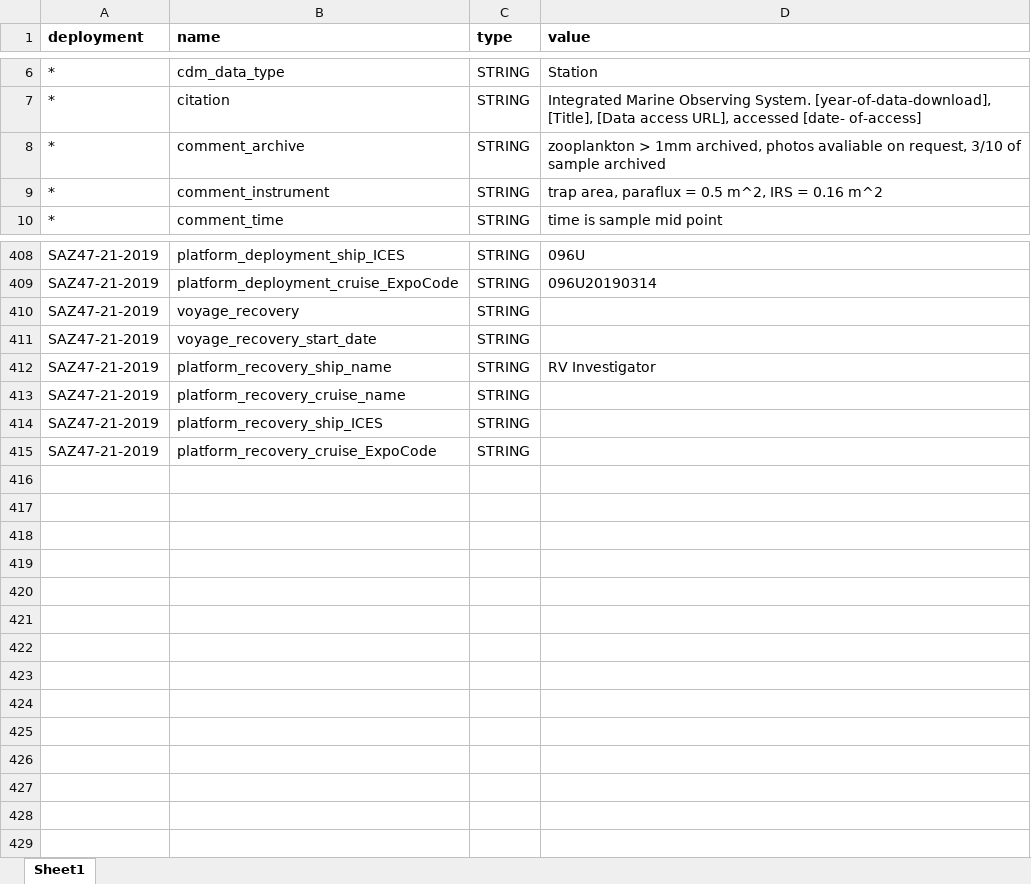
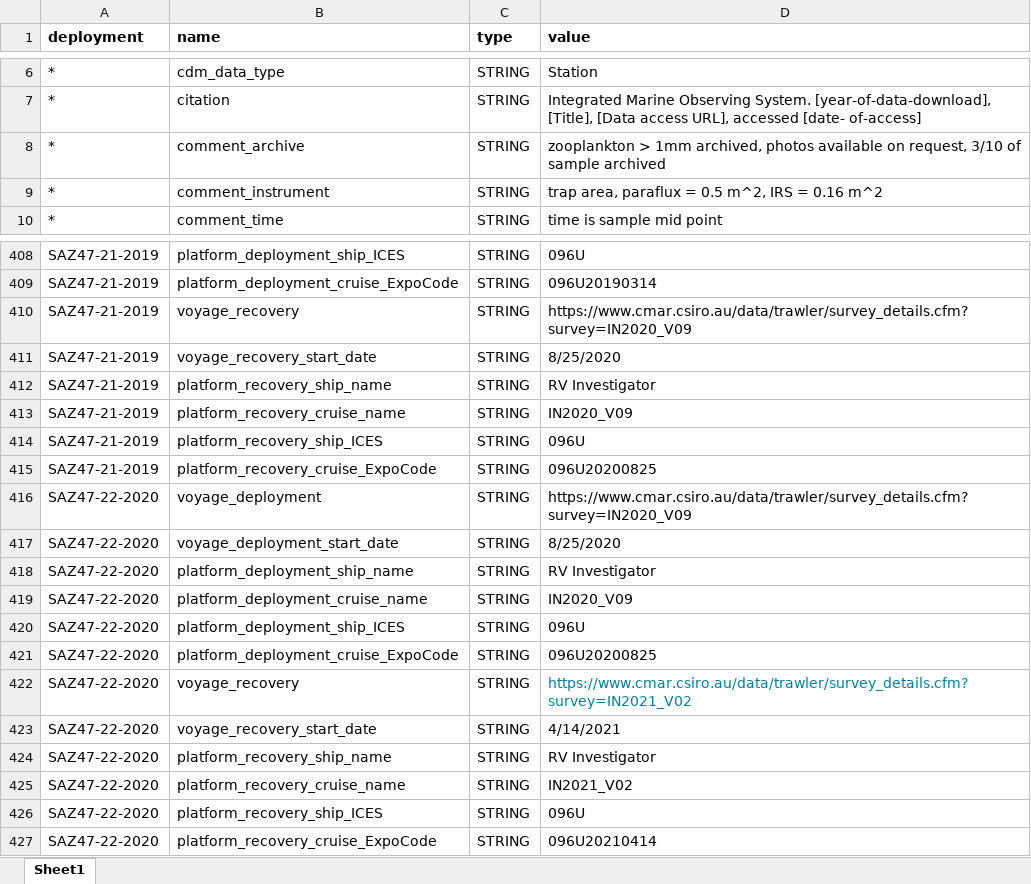
Before and after one commit to petejan/saz-data-processing, an Excel workbook: global_attribute_table.xlsx, sheet Sheet1, drawn as a sheet; only a part is shown, gaps mark what is left out; values as stored, in another font and other column widths than the file's, no borders; the diff names each change by its address in the sheet, - before the commit and + after, or states it on an @@ line.

Commit message:
fixed up typo in global attributes table plus added recent deployment details, re-did netCDF files

```diff
--- a/global_attribute_table.xlsx (sheet Sheet1)
+++ b/global_attribute_table.xlsx (sheet Sheet1)
-D8 (value): …archived, photos avaliable on request,…
+D8 (value): …archived, photos available on request,…
-D410 (value): (empty)
+D410 (value): https://www.cmar.csiro.au/data/trawler/survey_details.cfm?survey=IN2020_V09
-D411 (value): (empty)
+D411 (value): 8/25/2020
-D413 (value): (empty)
+D413 (value): IN2020_V09
-D414 (value): (empty)
+D414 (value): 096U
-D415 (value): (empty)
+D415 (value): 096U20200825
+row 416: SAZ47-22-2020 | voyage_deployment | STRING | https://www.cmar.csiro.au/data/trawler/survey_details.cfm?survey=IN2020_V09
+row 417: SAZ47-22-2020 | voyage_deployment_start_date | STRING | 8/25/2020
+row 418: SAZ47-22-2020 | platform_deployment_ship_name | STRING | RV Investigator
+row 419: SAZ47-22-2020 | platform_deployment_cruise_name | STRING | IN2020_V09
+row 420: SAZ47-22-2020 | platform_deployment_ship_ICES | STRING | 096U
+row 421: SAZ47-22-2020 | platform_deployment_cruise_ExpoCode | STRING | 096U20200825
+row 422: SAZ47-22-2020 | voyage_recovery | STRING | https://www.cmar.csiro.au/data/trawler/survey_details.cfm?survey=IN2021_V02
+row 423: SAZ47-22-2020 | voyage_recovery_start_date | STRING | 4/14/2021
+row 424: SAZ47-22-2020 | platform_recovery_ship_name | STRING | RV Investigator
+row 425: SAZ47-22-2020 | platform_recovery_cruise_name | STRING | IN2021_V02
+row 426: SAZ47-22-2020 | platform_recovery_ship_ICES | STRING | 096U
+row 427: SAZ47-22-2020 | platform_recovery_cruise_ExpoCode | STRING | 096U20210414
```
Also changed, not shown: raw_data/2019_saz21_47_sed.xlsx, 11 other files.
